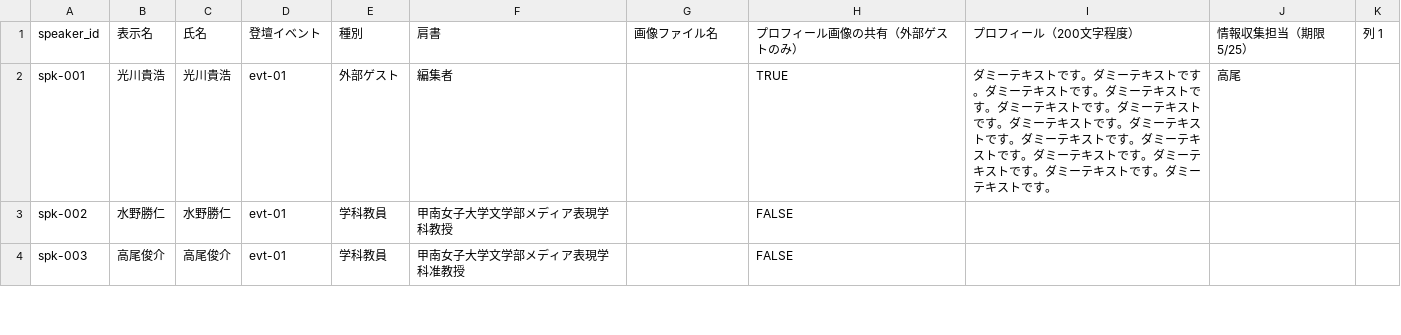
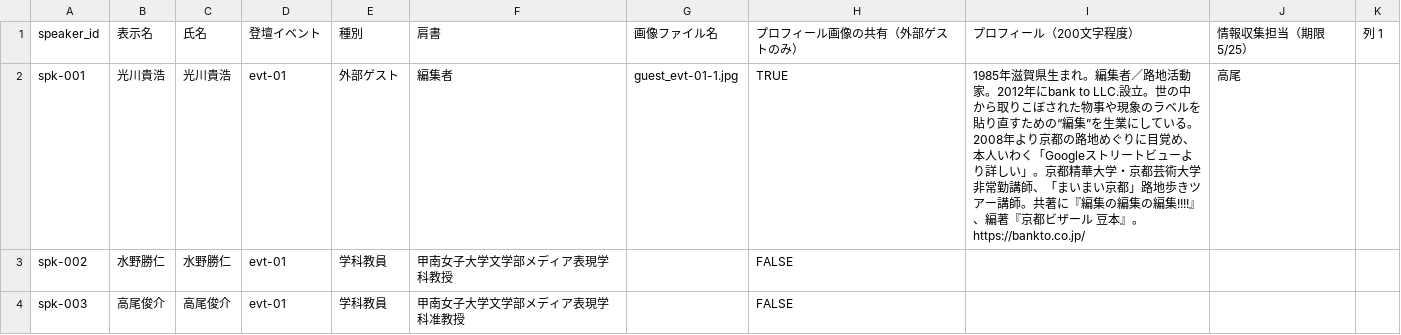
Before and after one commit to kwu-cms/machinaka-campus-2026, a CSV file: data/speakers.csv, drawn as a sheet; only a part is shown.

Commit message:
chore: sync spreadsheet data and set local DATA_MODE for production

```diff
--- a/data/speakers.csv
+++ b/data/speakers.csv
@@ -1,3 +1,5 @@
 speaker_id,表示名,氏名,登壇イベント,種別,肩書,画像ファイル名,プロフィール画像の共有（外部ゲストのみ）,プロフィール（200文字程度）,情報収集担当（期限5/25）,列 1
-spk-001,光川貴浩,光川貴浩,evt-01,外部ゲスト,編集者,,TRUE,ダミーテキストです。ダミーテキストです。ダミーテキストです。ダミーテキストです。ダミーテキストです。ダミーテキストです。ダミーテキストです。ダミーテキストです。ダミーテキストです。ダミーテキストです。ダミーテキストです。ダミーテキストです。ダミーテキストです。ダミーテキストです。,高尾,
+spk-001,光川貴浩,光川貴浩,evt-01,外部ゲスト,編集者,guest_evt-01-1.jpg,TRUE,"1985年滋賀県生まれ。編集者／路地活動家。2012年にbank to LLC.設立。世の中から取りこぼされた物事や現象のラベルを貼り直すための“編集”を生業にしている。2008年より京都の路地めぐりに目覚め、本人いわく「Googleストリートビューより詳しい」。京都精華大学・京都芸術大学 非常勤講師、「まいまい京都」路地歩きツアー講師。共著に『編集の編集の編集!!!!』、編著『京都ビザール 豆本』。
+
+https://bankto.co.jp/",高尾,
 spk-002,水野勝仁,水野勝仁,evt-01,学科教員,甲南女子大学文学部メディア表現学科教授,,FALSE,,,
```
